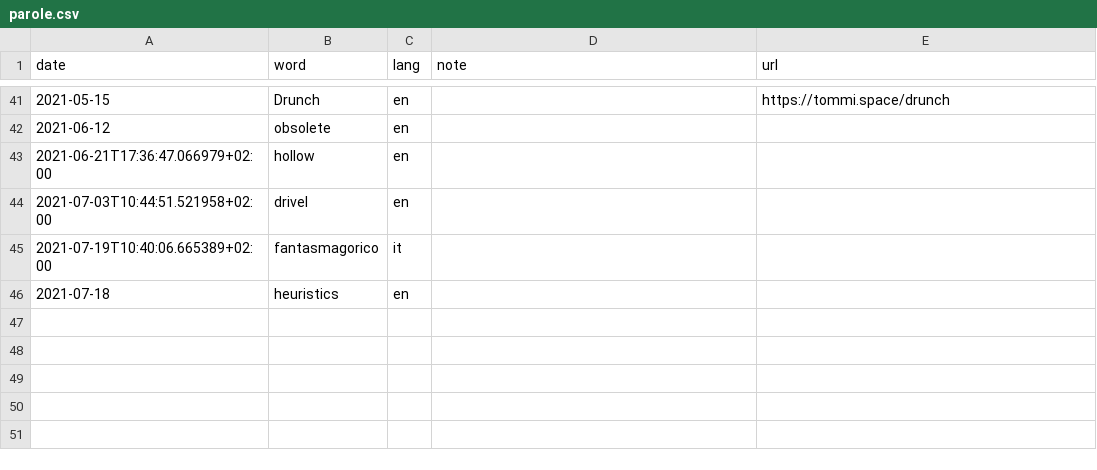
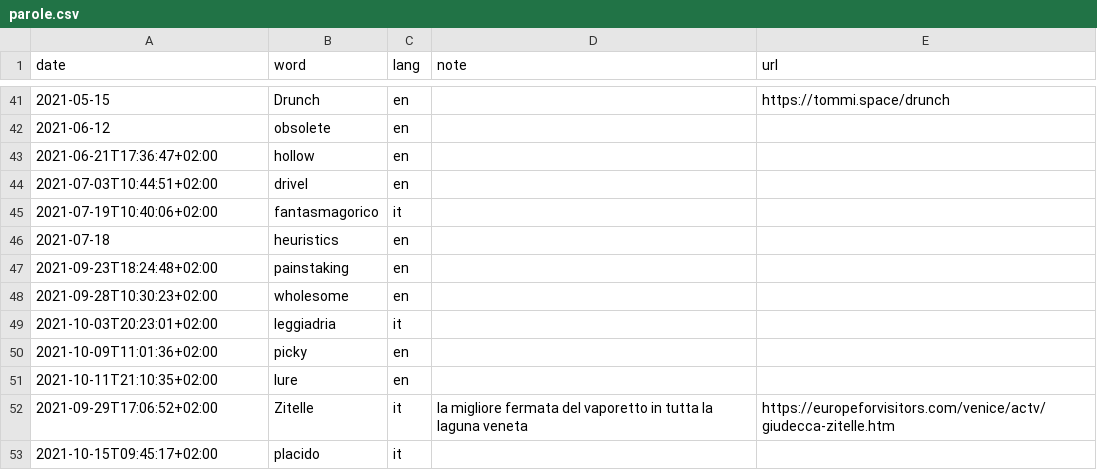
Before and after one commit to xplosionmind/data, a CSV file: parole.csv, drawn as a sheet; only a part is shown, gaps mark what is left out.

```diff
--- a/parole.csv
+++ b/parole.csv
@@ -42,5 +42,12 @@ date,word,lang,note,url
 2021-06-12,obsolete,en,,
-2021-06-21T17:36:47.066979+02:00,hollow,en,,
-2021-07-03T10:44:51.521958+02:00,drivel,en,,
-2021-07-19T10:40:06.665389+02:00,fantasmagorico,it,,
+2021-06-21T17:36:47+02:00,hollow,en,,
+2021-07-03T10:44:51+02:00,drivel,en,,
+2021-07-19T10:40:06+02:00,fantasmagorico,it,,
 2021-07-18,heuristics,en,,
+2021-09-23T18:24:48+02:00,painstaking,en,,
+2021-09-28T10:30:23+02:00,wholesome,en,,
+2021-10-03T20:23:01+02:00,leggiadria,it,,
+2021-10-09T11:01:36+02:00,picky,en,,
+2021-10-11T21:10:35+02:00,lure,en,,
+2021-09-29T17:06:52+02:00,Zitelle,it,la migliore fermata del vaporetto in tutta la laguna veneta,https://europeforvisitors.com/venice/actv/giudecca-zitelle.htm
+2021-10-15T09:45:17+02:00,placido,it,,
```
Also changed, not shown: giri.csv, internet-awesomeness.csv, 7 other files.
